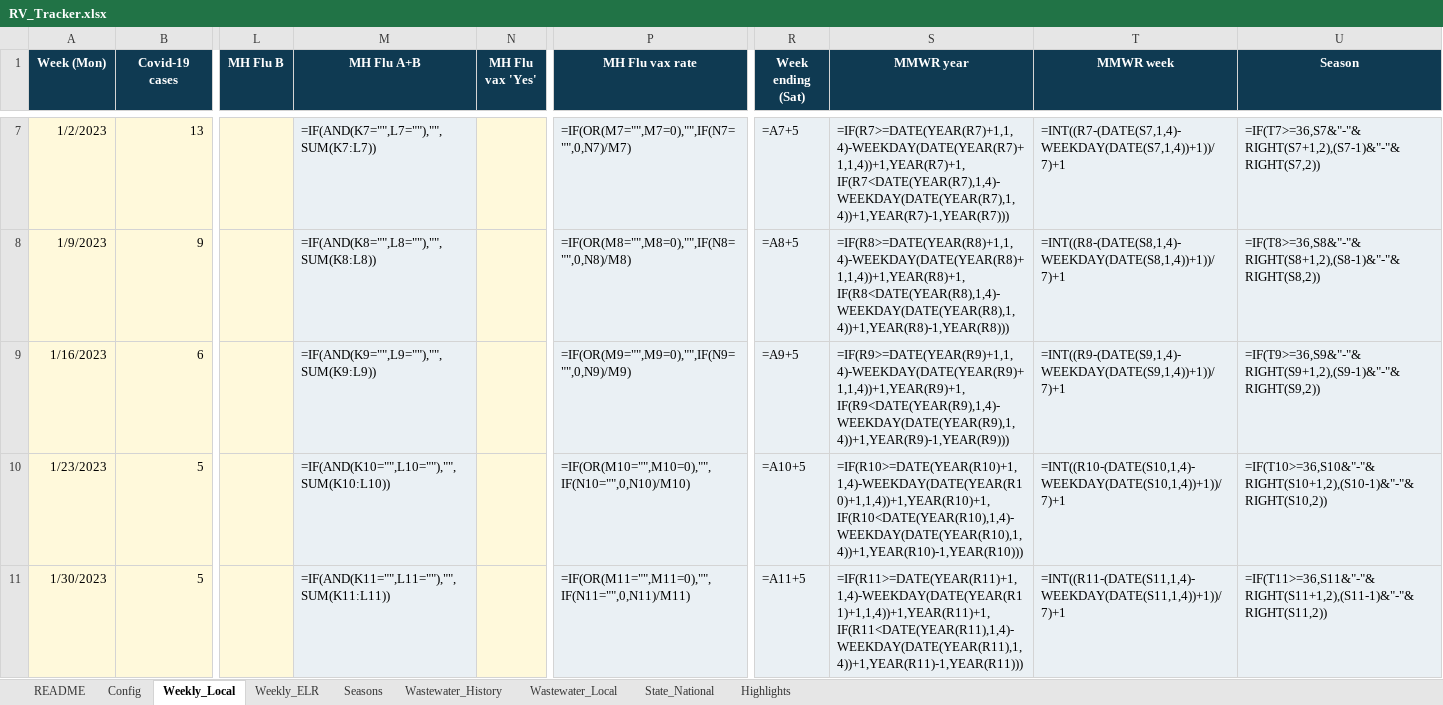
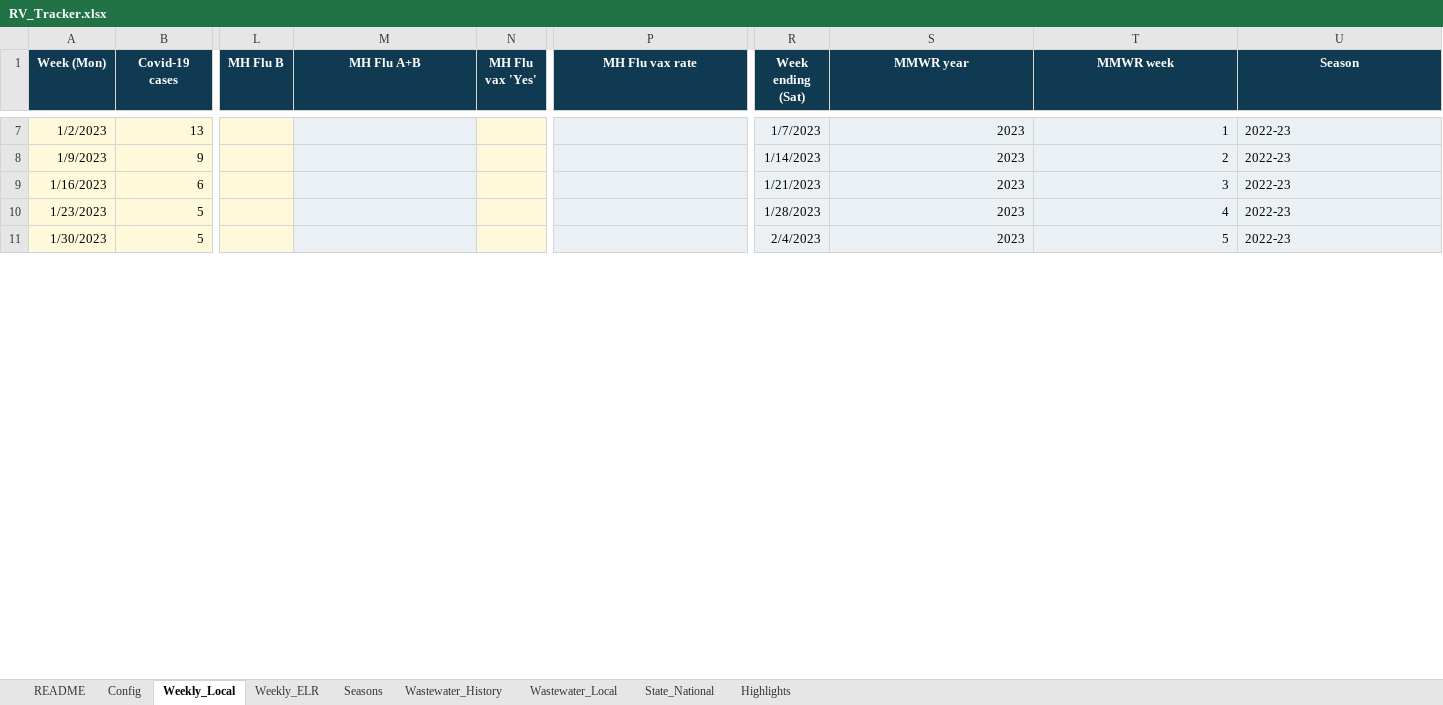
Before and after one commit to EmilyKillion/mono-county-dashboards, an Excel workbook: respiratory/RV_Tracker.xlsx, sheet Weekly_Local, drawn as a sheet; only a part is shown, gaps mark what is left out; values as stored, in another font and other column widths than the file's, no borders; formulas without a stored value are shown as written; the diff covers the shown part only; the diff names each change by its address in the sheet, - before the commit and + after, or states it on an @@ line.

```diff
--- a/respiratory/RV_Tracker.xlsx (sheet Weekly_Local)
+++ b/respiratory/RV_Tracker.xlsx (sheet Weekly_Local)
-M7 (MH Flu A+B): =IF(AND(K7="",L7=""),"",SUM(K7:L7))
+M7 (MH Flu A+B): (empty)
-P7 (MH Flu vax rate): =IF(OR(M7="",M7=0),"",IF(N7="",0,N7)/M7)
+P7 (MH Flu vax rate): (empty)
-R7 (Week ending (Sat)): =A7+5
+R7 (Week ending (Sat)): 1/7/2023
-S7 (MMWR year): =IF(R7>=DATE(YEAR(R7)+1,1,4)-WEEKDAY(DATE(YEAR(R7)+1,1,4))+1,YEAR(R7)+1,IF(R7<DATE(YEAR(R7),1,4)-WEEKDAY(DATE(YEAR(R7),1,4))+1,YEAR(R7)-1,YEAR(R7)))
+S7 (MMWR year): 2023
-T7 (MMWR week): =INT((R7-(DATE(S7,1,4)-WEEKDAY(DATE(S7,1,4))+1))/7)+1
+T7 (MMWR week): 1
-U7 (Season): =IF(T7>=36,S7&"-"&RIGHT(S7+1,2),(S7-1)&"-"&RIGHT(S7,2))
+U7 (Season): 2022-23
-M8 (MH Flu A+B): =IF(AND(K8="",L8=""),"",SUM(K8:L8))
+M8 (MH Flu A+B): (empty)
-P8 (MH Flu vax rate): =IF(OR(M8="",M8=0),"",IF(N8="",0,N8)/M8)
+P8 (MH Flu vax rate): (empty)
-R8 (Week ending (Sat)): =A8+5
+R8 (Week ending (Sat)): 1/14/2023
-S8 (MMWR year): =IF(R8>=DATE(YEAR(R8)+1,1,4)-WEEKDAY(DATE(YEAR(R8)+1,1,4))+1,YEAR(R8)+1,IF(R8<DATE(YEAR(R8),1,4)-WEEKDAY(DATE(YEAR(R8),1,4))+1,YEAR(R8)-1,YEAR(R8)))
+S8 (MMWR year): 2023
-T8 (MMWR week): =INT((R8-(DATE(S8,1,4)-WEEKDAY(DATE(S8,1,4))+1))/7)+1
+T8 (MMWR week): 2
-U8 (Season): =IF(T8>=36,S8&"-"&RIGHT(S8+1,2),(S8-1)&"-"&RIGHT(S8,2))
+U8 (Season): 2022-23
-M9 (MH Flu A+B): =IF(AND(K9="",L9=""),"",SUM(K9:L9))
+M9 (MH Flu A+B): (empty)
-P9 (MH Flu vax rate): =IF(OR(M9="",M9=0),"",IF(N9="",0,N9)/M9)
+P9 (MH Flu vax rate): (empty)
-R9 (Week ending (Sat)): =A9+5
+R9 (Week ending (Sat)): 1/21/2023
-S9 (MMWR year): =IF(R9>=DATE(YEAR(R9)+1,1,4)-WEEKDAY(DATE(YEAR(R9)+1,1,4))+1,YEAR(R9)+1,IF(R9<DATE(YEAR(R9),1,4)-WEEKDAY(DATE(YEAR(R9),1,4))+1,YEAR(R9)-1,YEAR(R9)))
+S9 (MMWR year): 2023
-T9 (MMWR week): =INT((R9-(DATE(S9,1,4)-WEEKDAY(DATE(S9,1,4))+1))/7)+1
+T9 (MMWR week): 3
-U9 (Season): =IF(T9>=36,S9&"-"&RIGHT(S9+1,2),(S9-1)&"-"&RIGHT(S9,2))
+U9 (Season): 2022-23
-M10 (MH Flu A+B): =IF(AND(K10="",L10=""),"",SUM(K10:L10))
+M10 (MH Flu A+B): (empty)
-P10 (MH Flu vax rate): =IF(OR(M10="",M10=0),"",IF(N10="",0,N10)/M10)
+P10 (MH Flu vax rate): (empty)
-R10 (Week ending (Sat)): =A10+5
+R10 (Week ending (Sat)): 1/28/2023
-S10 (MMWR year): =IF(R10>=DATE(YEAR(R10)+1,1,4)-WEEKDAY(DATE(YEAR(R10)+1,1,4))+1,YEAR(R10)+1,IF(R10<DATE(YEAR(R10),1,4)-WEEKDAY(DATE(YEAR(R10),1,4))+1,YEAR(R10)-1,YEAR(R10)))
+S10 (MMWR year): 2023
-T10 (MMWR week): =INT((R10-(DATE(S10,1,4)-WEEKDAY(DATE(S10,1,4))+1))/7)+1
+T10 (MMWR week): 4
-U10 (Season): =IF(T10>=36,S10&"-"&RIGHT(S10+1,2),(S10-1)&"-"&RIGHT(S10,2))
+U10 (Season): 2022-23
-M11 (MH Flu A+B): =IF(AND(K11="",L11=""),"",SUM(K11:L11))
+M11 (MH Flu A+B): (empty)
-P11 (MH Flu vax rate): =IF(OR(M11="",M11=0),"",IF(N11="",0,N11)/M11)
+P11 (MH Flu vax rate): (empty)
-R11 (Week ending (Sat)): =A11+5
+R11 (Week ending (Sat)): 2/4/2023
-S11 (MMWR year): =IF(R11>=DATE(YEAR(R11)+1,1,4)-WEEKDAY(DATE(YEAR(R11)+1,1,4))+1,YEAR(R11)+1,IF(R11<DATE(YEAR(R11),1,4)-WEEKDAY(DATE(YEAR(R11),1,4))+1,YEAR(R11)-1,YEAR(R11)))
+S11 (MMWR year): 2023
-T11 (MMWR week): =INT((R11-(DATE(S11,1,4)-WEEKDAY(DATE(S11,1,4))+1))/7)+1
+T11 (MMWR week): 5
-U11 (Season): =IF(T11>=36,S11&"-"&RIGHT(S11+1,2),(S11-1)&"-"&RIGHT(S11,2))
+U11 (Season): 2022-23
```
Also changed, not shown: 1386 edited cells elsewhere in this sheet, sheet Seasons, sheet Weekly_ELR, sheet Wastewater_Local, sheet Highlights.
